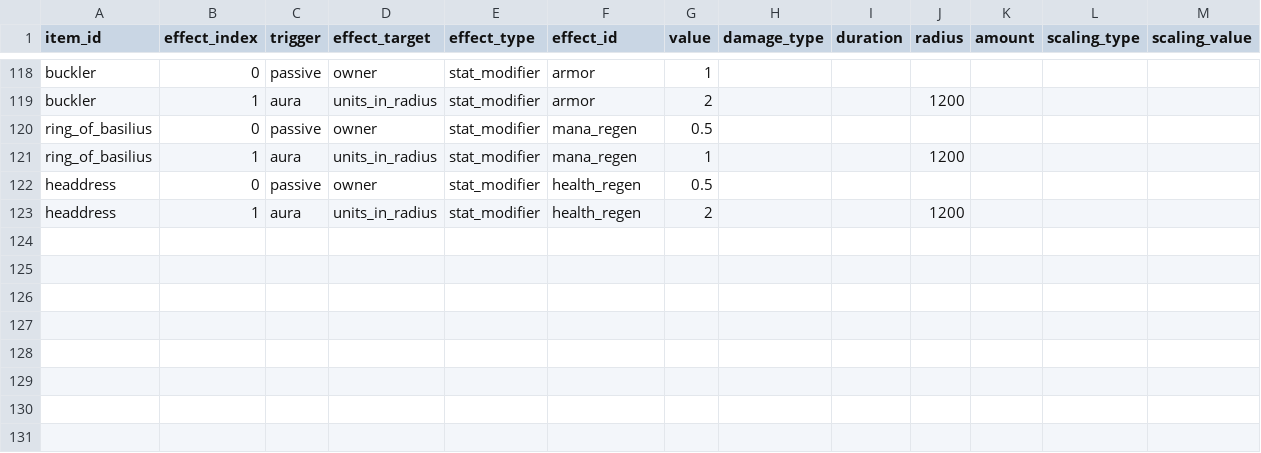
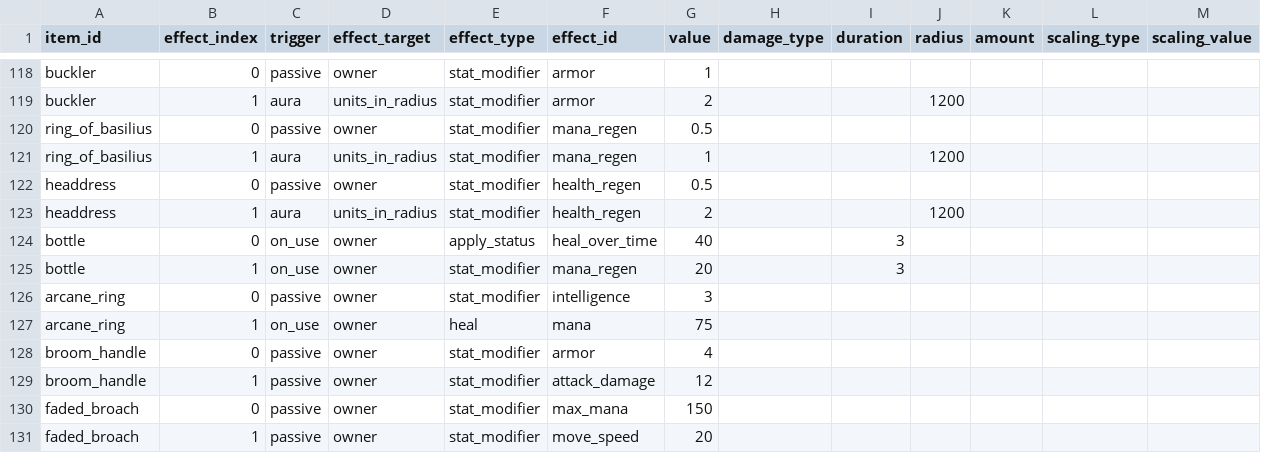
Before and after one commit to ElliotW1999/labyrinth, a CSV file: data/item_effects.csv, drawn as a sheet; only a part is shown, gaps mark what is left out.

```diff
--- a/data/item_effects.csv
+++ b/data/item_effects.csv
@@ -123 +123,9 @@ headdress,0,passive,owner,stat_modifier,health_regen,0.5,,,,,,
 headdress,1,aura,units_in_radius,stat_modifier,health_regen,2,,,1200,,,
+bottle,0,on_use,owner,apply_status,heal_over_time,40,,3,,,,
+bottle,1,on_use,owner,stat_modifier,mana_regen,20,,3,,,,
+arcane_ring,0,passive,owner,stat_modifier,intelligence,3,,,,,,
+arcane_ring,1,on_use,owner,heal,mana,75,,,,,,
+broom_handle,0,passive,owner,stat_modifier,armor,4,,,,,,
+broom_handle,1,passive,owner,stat_modifier,attack_damage,12,,,,,,
+faded_broach,0,passive,owner,stat_modifier,max_mana,150,,,,,,
+faded_broach,1,passive,owner,stat_modifier,move_speed,20,,,,,,
```
Also changed, not shown: data/items.csv, 6 other files.
